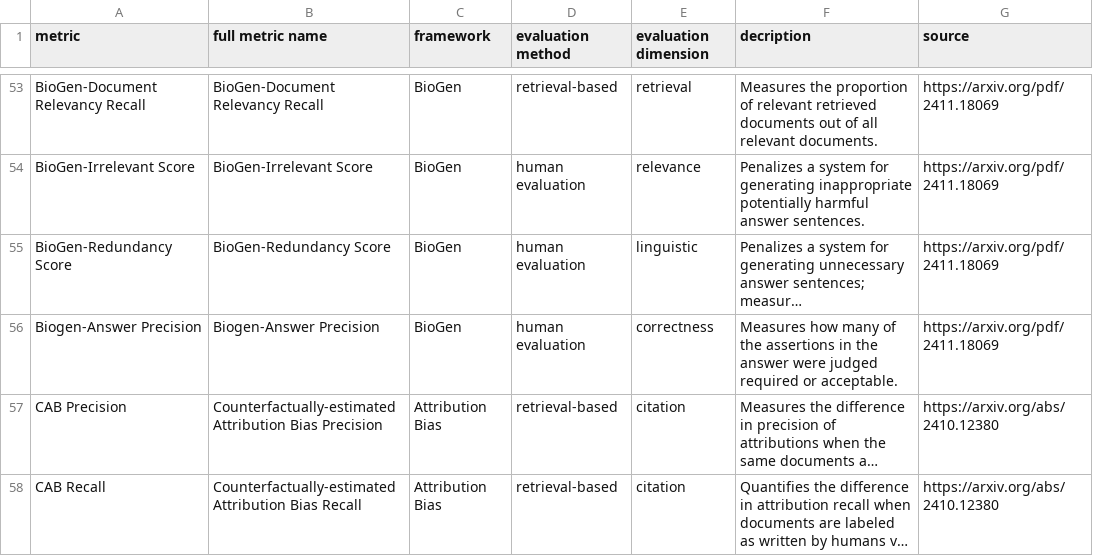
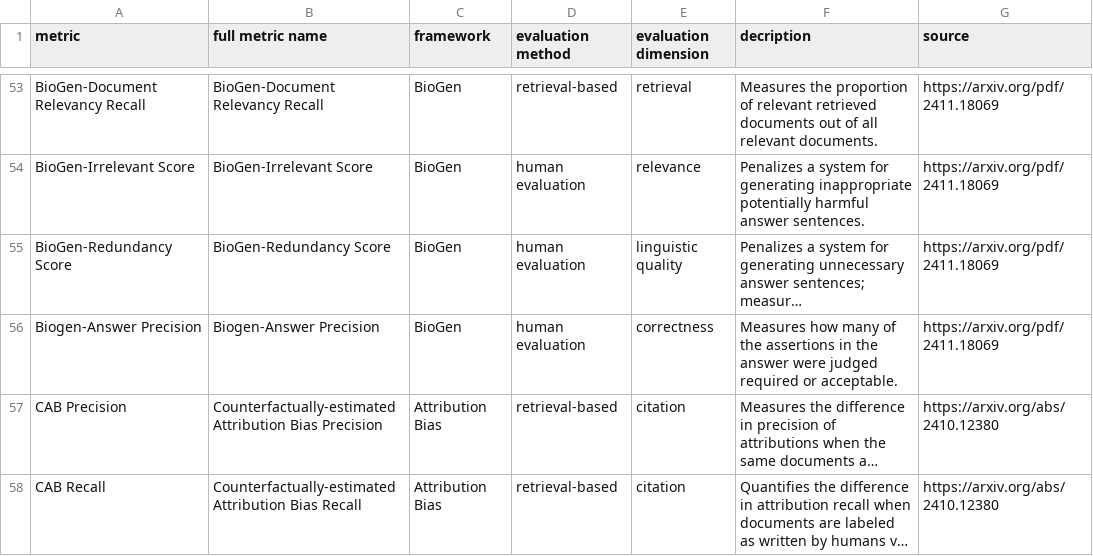
Before and after one commit to faerber-lab/AttributeCiteQuote, a CSV file: evaluation.csv, drawn as a sheet; only a part is shown, gaps mark what is left out; long unchanged cells end in …; the diff names each change by its address in the sheet, - before the commit and + after, or states it on an @@ line.

Commit message:
update dataset

```diff
--- a/evaluation.csv
+++ b/evaluation.csv
-E55 (evaluation dimension): linguistic
+E55 (evaluation dimension): linguistic quality
```
